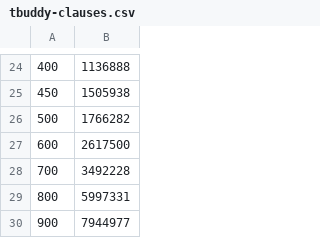
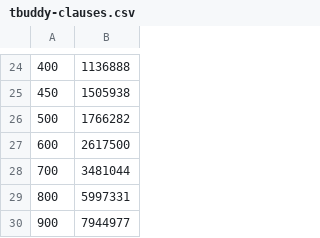
Before and after one commit to meelgroup/tbuddy, a CSV file: xtree/benchmarks/tbuddy-clauses.csv, drawn as a sheet; only a part is shown, gaps mark what is left out.

```diff
--- a/xtree/benchmarks/tbuddy-clauses.csv
+++ b/xtree/benchmarks/tbuddy-clauses.csv
@@ -27,3 +27,3 @@
 600,2617500
-700,3492228
+700,3481044
 800,5997331
```
Also changed, not shown: xtree/benchmarks/tbuddy-generation-seconds.csv, 4 other files.
